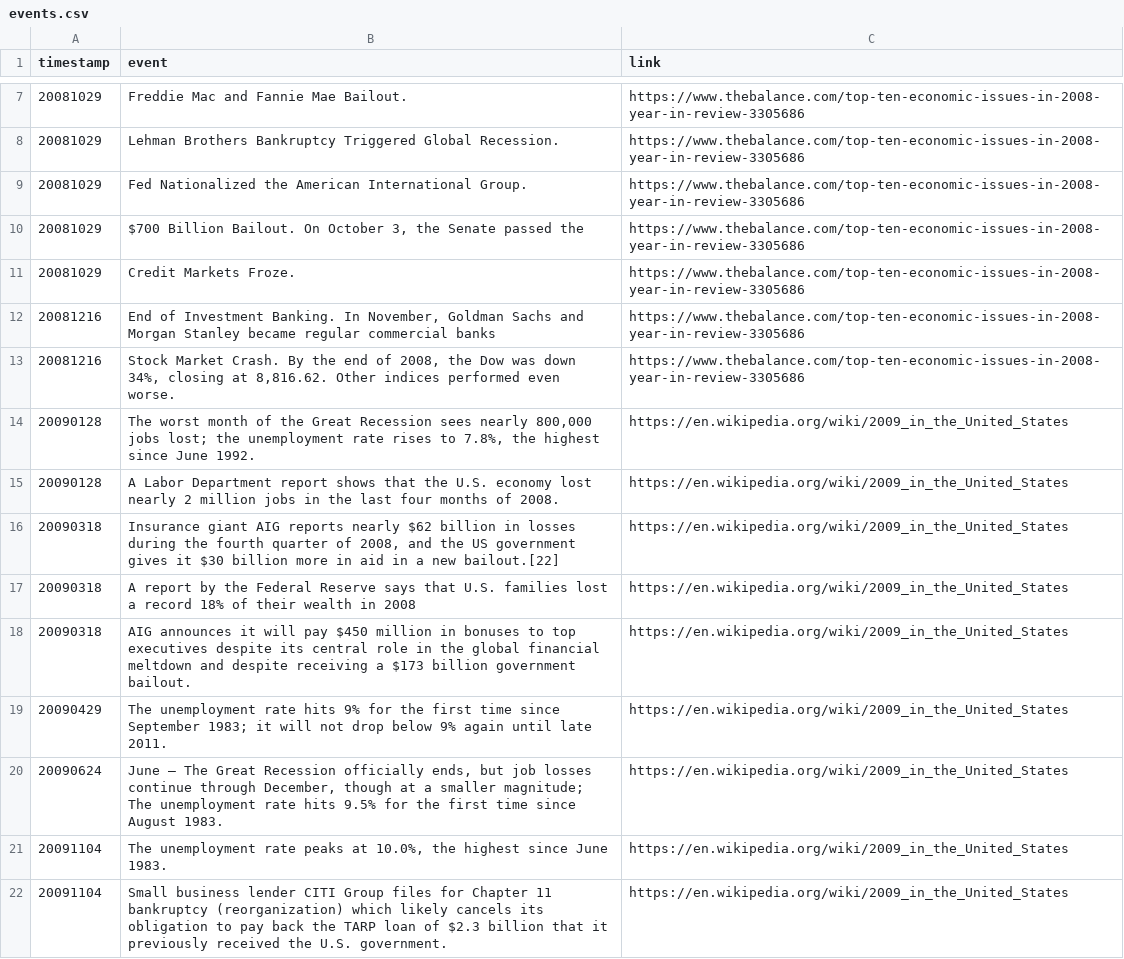
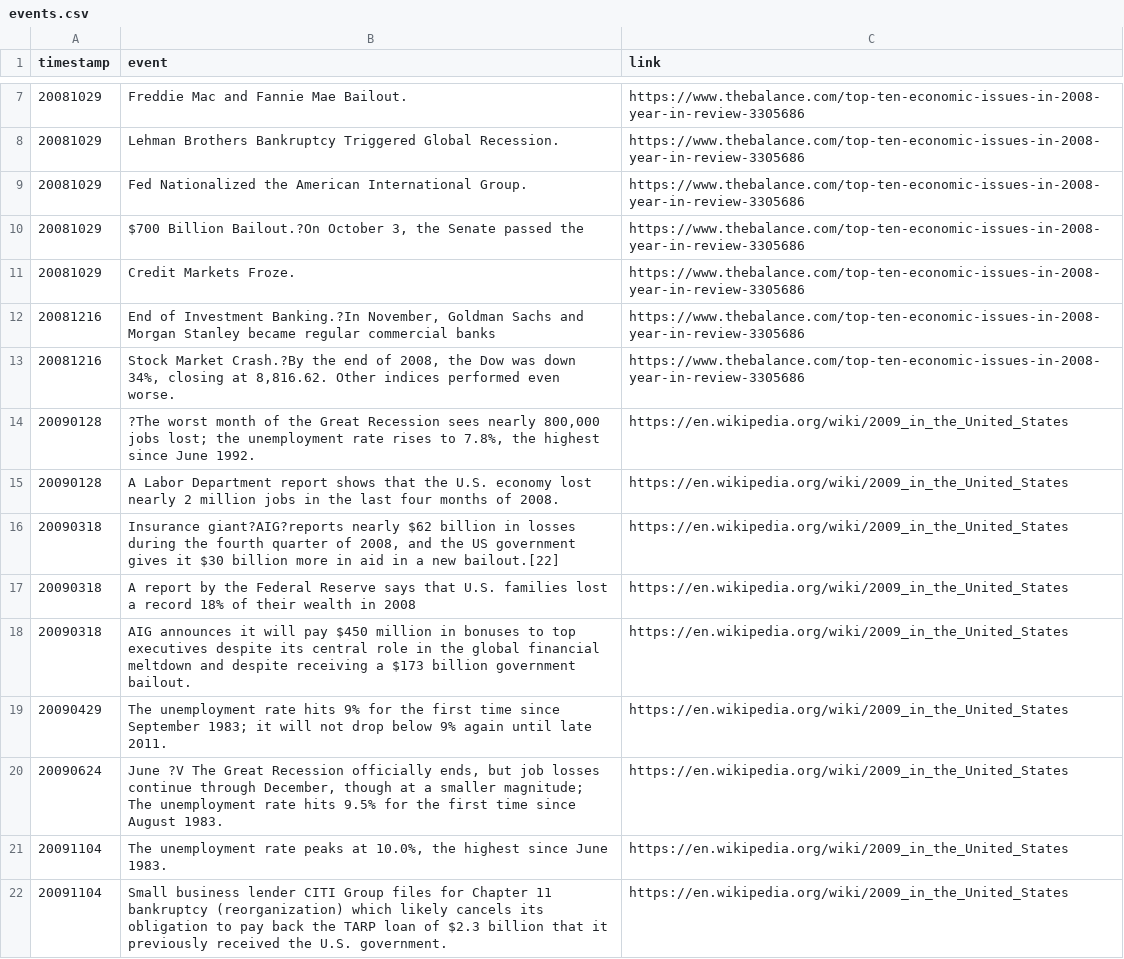
Before and after one commit to Cselliott/Final_Project, a CSV file: events/events.csv, drawn as a sheet; only a part is shown, gaps mark what is left out; the diff names each change by its address in the sheet, - before the commit and + after, or states it on an @@ line.

```diff
--- a/events/events.csv
+++ b/events/events.csv
-B10 (event): $700 Billion Bailout. On October 3,…
+B10 (event): $700 Billion Bailout.?On October 3,…
-B12 (event): …of Investment Banking. In November, Goldman…
+B12 (event): …of Investment Banking.?In November, Goldman…
-B13 (event): Stock Market Crash. By the end…
+B13 (event): Stock Market Crash.?By the end…
-B14 (event): The worst month…
+B14 (event): ?The worst month…
-B16 (event): Insurance giant AIG reports nearly $62…
+B16 (event): Insurance giant?AIG?reports nearly $62…
-B20 (event): June – The Great…
+B20 (event): June ?V The Great…
```
Also changed, not shown: forecasting/forecasting.csv, 43 other files.
